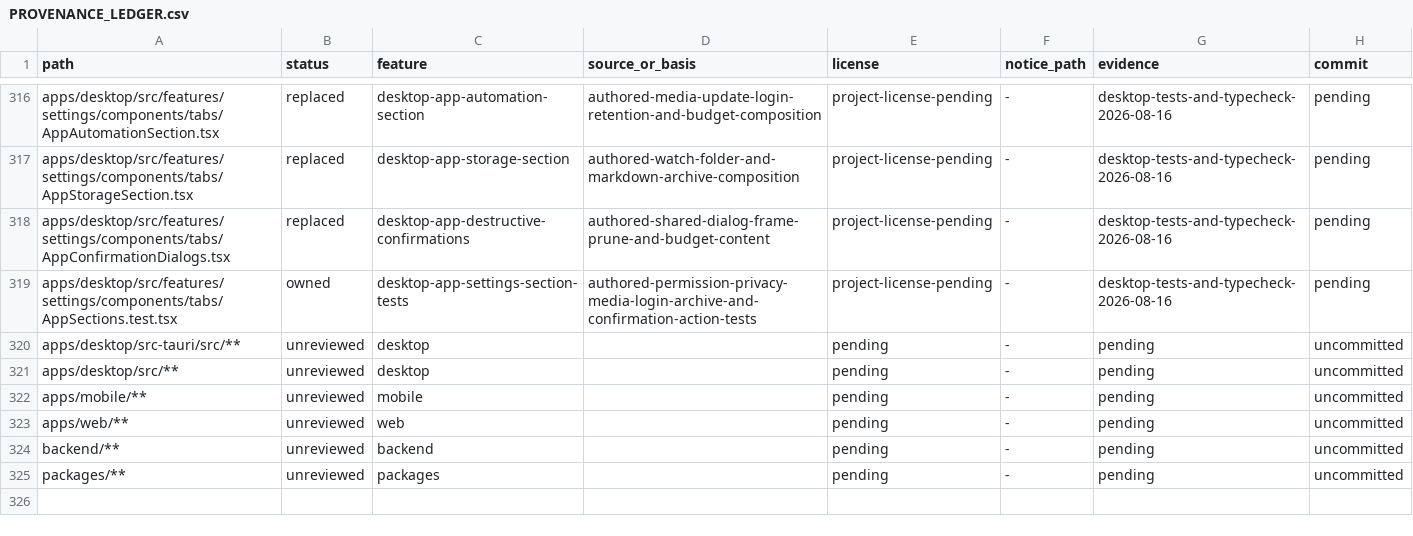
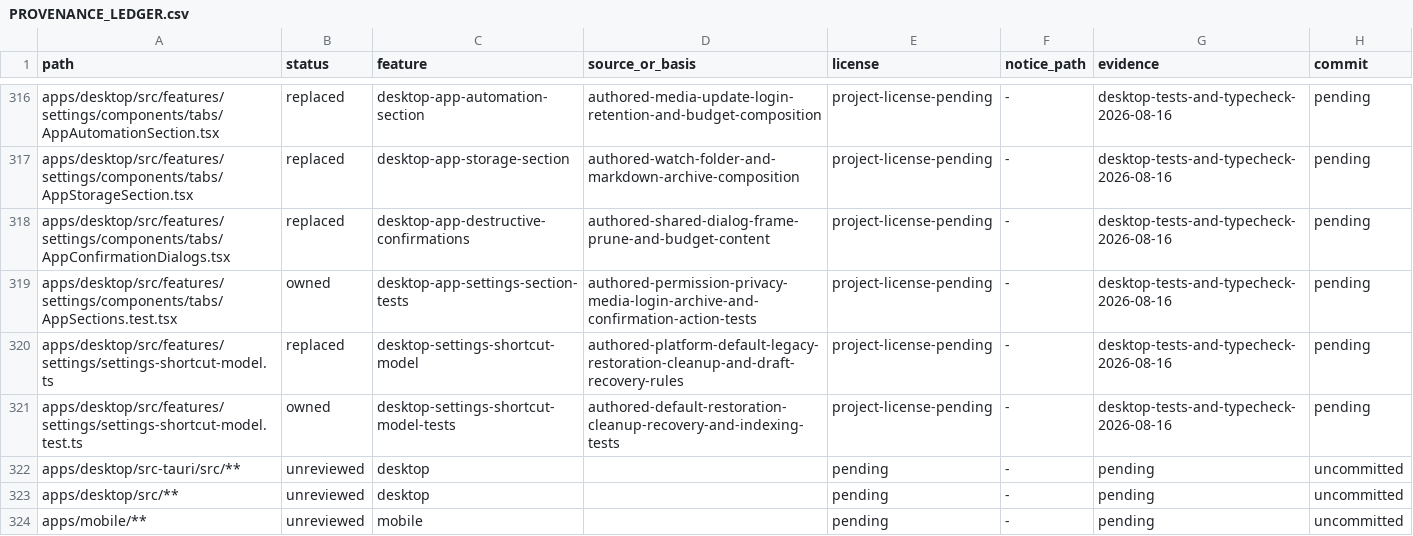
Before and after one commit to jamescardona11/looper, a CSV file: docs/rebuild/PROVENANCE_LEDGER.csv, drawn as a sheet; only a part is shown, gaps mark what is left out; the shorter side is filled out with more unchanged rows; the diff names each change by its address in the sheet, - before the commit and + after, or states it on an @@ line.

Commit message:
refactor(desktop): define shortcut draft model

```diff
--- a/docs/rebuild/PROVENANCE_LEDGER.csv
+++ b/docs/rebuild/PROVENANCE_LEDGER.csv
+row 320: apps/desktop/src/features/settings/settings-shortcut-model.ts | replaced | desktop-settings-shortcut-model | authored-platform-default-legacy-restoration-cleanup-and-draft-recovery-rules | project-license-pending | - | desktop-tests-and-typecheck-2026-08-16 | pending
+row 321: apps/desktop/src/features/settings/settings-shortcut-model.test.ts | owned | desktop-settings-shortcut-model-tests | authored-default-restoration-cleanup-recovery-and-indexing-tests | project-license-pending | - | desktop-tests-and-typecheck-2026-08-16 | pending
```
Also changed, not shown: 2 other files.
